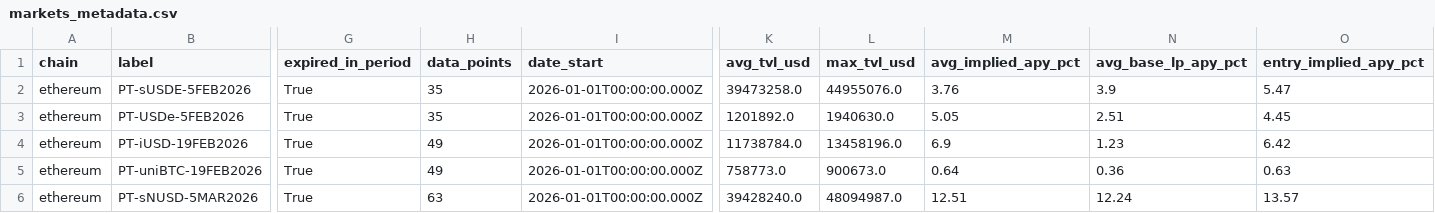
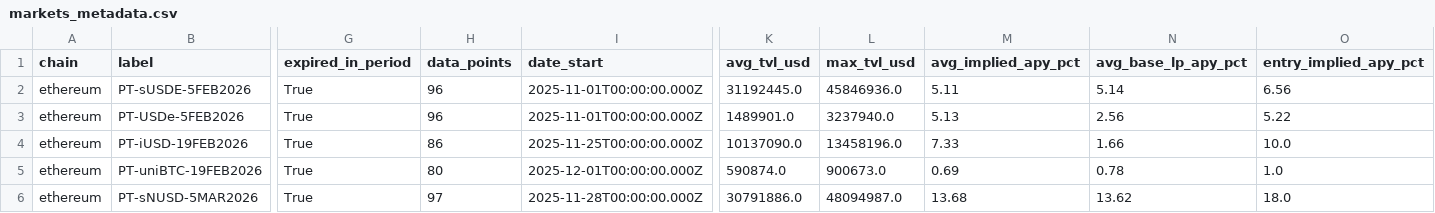
Before and after one commit to Alejandro-Licona/delete-later, a CSV file: data/pendle/markets_metadata.csv, drawn as a sheet; only a part is shown, gaps mark what is left out; the diff covers the shown part only; the diff names each change by its address in the sheet, - before the commit and + after, or states it on an @@ line.

```diff
--- a/data/pendle/markets_metadata.csv
+++ b/data/pendle/markets_metadata.csv
-H2:H3 (data_points): 35
+H2:H3 (data_points): 96
-I2:I3 (date_start): 2026-01-01T00:00:00.000Z
+I2:I3 (date_start): 2025-11-01T00:00:00.000Z
-K2 (avg_tvl_usd): 39473258.0
+K2 (avg_tvl_usd): 31192445.0
-L2 (max_tvl_usd): 44955076.0
+L2 (max_tvl_usd): 45846936.0
-M2 (avg_implied_apy_pct): 3.76
+M2 (avg_implied_apy_pct): 5.11
-N2 (avg_base_lp_apy_pct): 3.9
+N2 (avg_base_lp_apy_pct): 5.14
-O2 (entry_implied_apy_pct): 5.47
+O2 (entry_implied_apy_pct): 6.56
-K3 (avg_tvl_usd): 1201892.0
+K3 (avg_tvl_usd): 1489901.0
-L3 (max_tvl_usd): 1940630.0
+L3 (max_tvl_usd): 3237940.0
-M3 (avg_implied_apy_pct): 5.05
+M3 (avg_implied_apy_pct): 5.13
-N3 (avg_base_lp_apy_pct): 2.51
+N3 (avg_base_lp_apy_pct): 2.56
-O3 (entry_implied_apy_pct): 4.45
+O3 (entry_implied_apy_pct): 5.22
-H4 (data_points): 49
+H4 (data_points): 86
-I4 (date_start): 2026-01-01T00:00:00.000Z
+I4 (date_start): 2025-11-25T00:00:00.000Z
-K4 (avg_tvl_usd): 11738784.0
+K4 (avg_tvl_usd): 10137090.0
-M4 (avg_implied_apy_pct): 6.9
+M4 (avg_implied_apy_pct): 7.33
-N4 (avg_base_lp_apy_pct): 1.23
+N4 (avg_base_lp_apy_pct): 1.66
-O4 (entry_implied_apy_pct): 6.42
+O4 (entry_implied_apy_pct): 10.0
-H5 (data_points): 49
+H5 (data_points): 80
-I5 (date_start): 2026-01-01T00:00:00.000Z
+I5 (date_start): 2025-12-01T00:00:00.000Z
-K5 (avg_tvl_usd): 758773.0
+K5 (avg_tvl_usd): 590874.0
-M5 (avg_implied_apy_pct): 0.64
+M5 (avg_implied_apy_pct): 0.69
-N5 (avg_base_lp_apy_pct): 0.36
+N5 (avg_base_lp_apy_pct): 0.78
-O5 (entry_implied_apy_pct): 0.63
+O5 (entry_implied_apy_pct): 1.0
-H6 (data_points): 63
+H6 (data_points): 97
-I6 (date_start): 2026-01-01T00:00:00.000Z
+I6 (date_start): 2025-11-28T00:00:00.000Z
-K6 (avg_tvl_usd): 39428240.0
+K6 (avg_tvl_usd): 30791886.0
-M6 (avg_implied_apy_pct): 12.51
+M6 (avg_implied_apy_pct): 13.68
-N6 (avg_base_lp_apy_pct): 12.24
+N6 (avg_base_lp_apy_pct): 13.62
-O6 (entry_implied_apy_pct): 13.57
+O6 (entry_implied_apy_pct): 18.0
```
Also changed, not shown: 74 edited cells elsewhere in this file, data/combined_portfolio.csv, data/pendle_pt_summary.csv, 54 other files.
